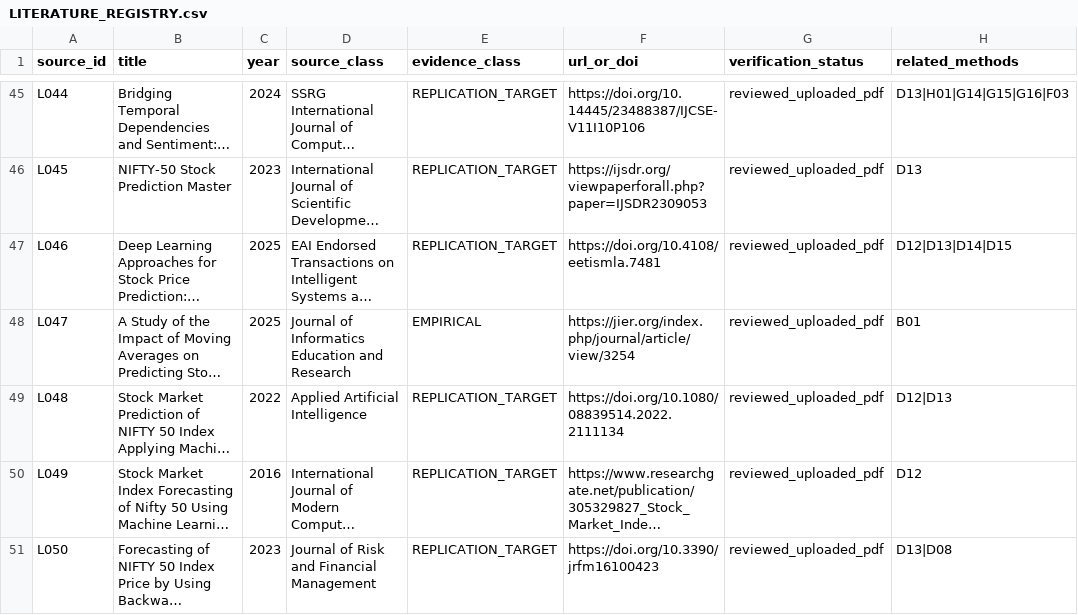
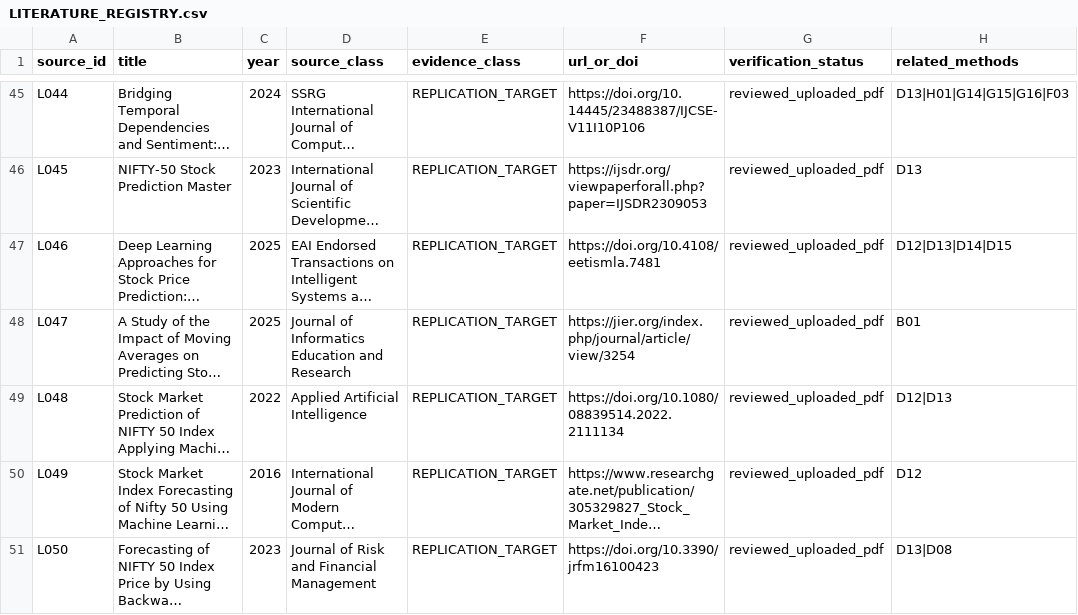
Before and after one commit to vishnuvcr/Naked-option-v1, a CSV file: research/literature/LITERATURE_REGISTRY.csv, drawn as a sheet; only a part is shown, gaps mark what is left out; long unchanged cells end in …; the diff names each change by its address in the sheet, - before the commit and + after, or states it on an @@ line.

Commit message:
Mark uploaded moving-average study as replication target

```diff
--- a/research/literature/LITERATURE_REGISTRY.csv
+++ b/research/literature/LITERATURE_REGISTRY.csv
-E48 (evidence_class): EMPIRICAL
+E48 (evidence_class): REPLICATION_TARGET
```
